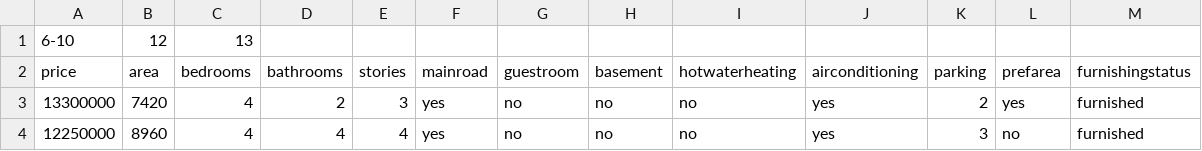
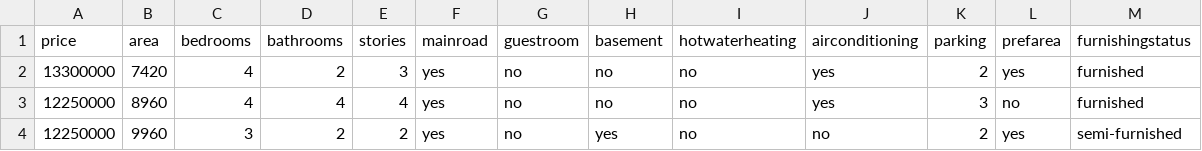
Before and after one commit to SonPhamThanh175/housing-prices-dataset, a CSV file: Housing.csv, drawn as a sheet; only a part is shown; the shorter side is filled out with more unchanged rows.

Commit message:
Update Housing.csv

```diff
--- a/Housing.csv
+++ b/Housing.csv
@@ -1,2 +1 @@
-6-10 ,12 ,13
 price,area,bedrooms,bathrooms,stories,mainroad,guestroom,basement,hotwaterheating,airconditioning,parking,prefarea,furnishingstatus
```
